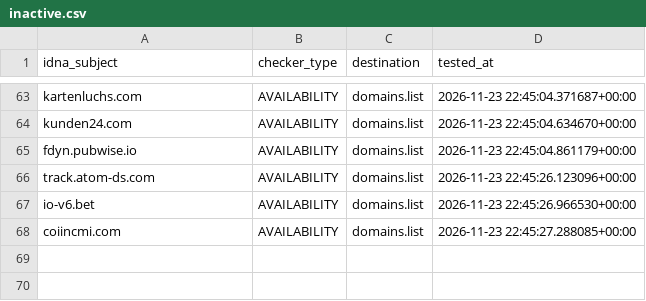
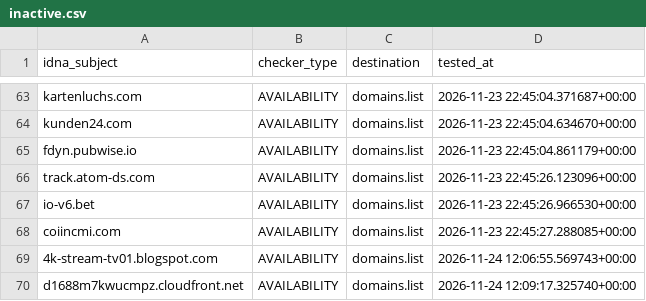
Before and after one commit to Ultimate-Hosts-Blacklist/blacklist, a CSV file: .pyfunceble/inactive.csv, drawn as a sheet; only a part is shown, gaps mark what is left out; the diff names each change by its address in the sheet, - before the commit and + after, or states it on an @@ line.

```diff
--- a/.pyfunceble/inactive.csv
+++ b/.pyfunceble/inactive.csv
+row 69: 4k-stream-tv01.blogspot.com | AVAILABILITY | domains.list | 2026-11-24 12:06:55.569743+00:00
+row 70: d1688m7kwucmpz.cloudfront.net | AVAILABILITY | domains.list | 2026-11-24 12:09:17.325740+00:00
```
Also changed, not shown: 19 other files.
